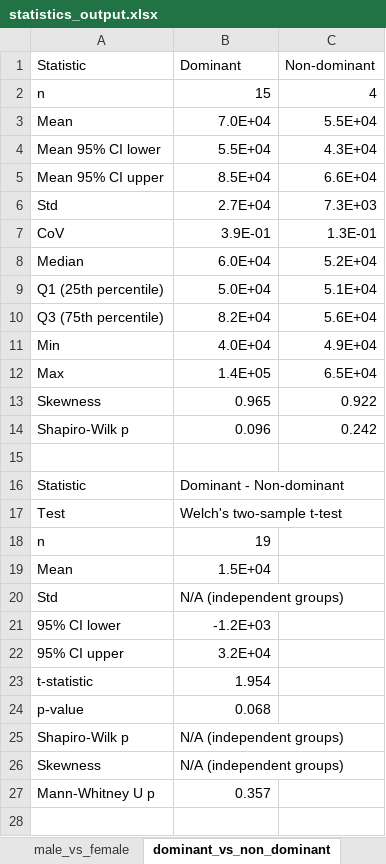
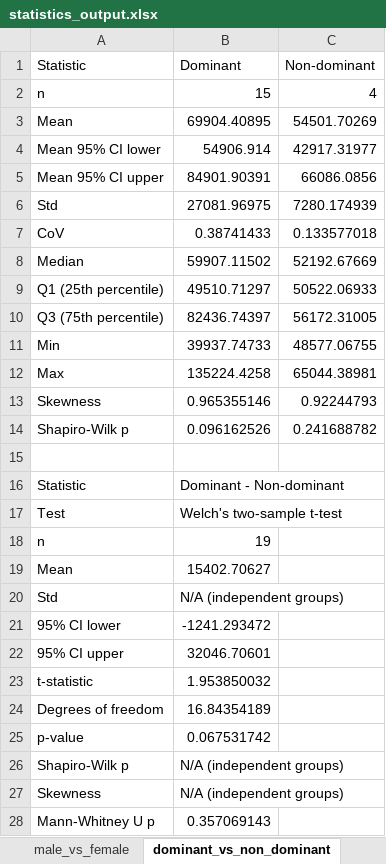
Before and after one commit to christopher-millward/rtsa-mocap-study, an Excel workbook: outputs/statistics_output.xlsx, sheet dominant_vs_non_dominant, drawn as a sheet; values as stored, in another font and other column widths than the file's, no borders; addresses are those after the commit; the diff names each change by its address in the sheet, - before the commit and + after, or states it on an @@ line.

```diff
--- a/outputs/statistics_output.xlsx (sheet dominant_vs_non_dominant)
+++ b/outputs/statistics_output.xlsx (sheet dominant_vs_non_dominant)
-B3 (Dominant): 7.0E+04
+B3 (Dominant): 69904.40895
-C3 (Non-dominant): 5.5E+04
+C3 (Non-dominant): 54501.70269
-B4 (Dominant): 5.5E+04
+B4 (Dominant): 54906.914
-C4 (Non-dominant): 4.3E+04
+C4 (Non-dominant): 42917.31977
-B5 (Dominant): 8.5E+04
+B5 (Dominant): 84901.90391
-C5 (Non-dominant): 6.6E+04
+C5 (Non-dominant): 66086.0856
-B6 (Dominant): 2.7E+04
+B6 (Dominant): 27081.96975
-C6 (Non-dominant): 7.3E+03
+C6 (Non-dominant): 7280.174939
-B7 (Dominant): 3.9E-01
+B7 (Dominant): 0.38741433
-C7 (Non-dominant): 1.3E-01
+C7 (Non-dominant): 0.133577018
-B8 (Dominant): 6.0E+04
+B8 (Dominant): 59907.11502
-C8 (Non-dominant): 5.2E+04
+C8 (Non-dominant): 52192.67669
-B9 (Dominant): 5.0E+04
+B9 (Dominant): 49510.71297
-C9 (Non-dominant): 5.1E+04
+C9 (Non-dominant): 50522.06933
-B10 (Dominant): 8.2E+04
+B10 (Dominant): 82436.74397
-C10 (Non-dominant): 5.6E+04
+C10 (Non-dominant): 56172.31005
-B11 (Dominant): 4.0E+04
+B11 (Dominant): 39937.74733
-C11 (Non-dominant): 4.9E+04
+C11 (Non-dominant): 48577.06755
-B12 (Dominant): 1.4E+05
+B12 (Dominant): 135224.4258
-C12 (Non-dominant): 6.5E+04
+C12 (Non-dominant): 65044.38981
-B13 (Dominant): 0.965
+B13 (Dominant): 0.965355146
-C13 (Non-dominant): 0.922
+C13 (Non-dominant): 0.92244793
-B14 (Dominant): 0.096
+B14 (Dominant): 0.096162526
-C14 (Non-dominant): 0.242
+C14 (Non-dominant): 0.241688782
-B19 (Dominant): 1.5E+04
+B19 (Dominant): 15402.70627
-B21 (Dominant): -1.2E+03
+B21 (Dominant): -1241.293472
-B22 (Dominant): 3.2E+04
+B22 (Dominant): 32046.70601
-B23 (Dominant): 1.954
+B23 (Dominant): 1.953850032
+row 24: Degrees of freedom | 16.84354189
-B25 (Dominant): 0.068
+B25 (Dominant): 0.067531742
-B28 (Dominant): 0.357
+B28 (Dominant): 0.357069143
```
Also changed, not shown: sheet operated_vs_non_operated, sheet male_vs_female.
